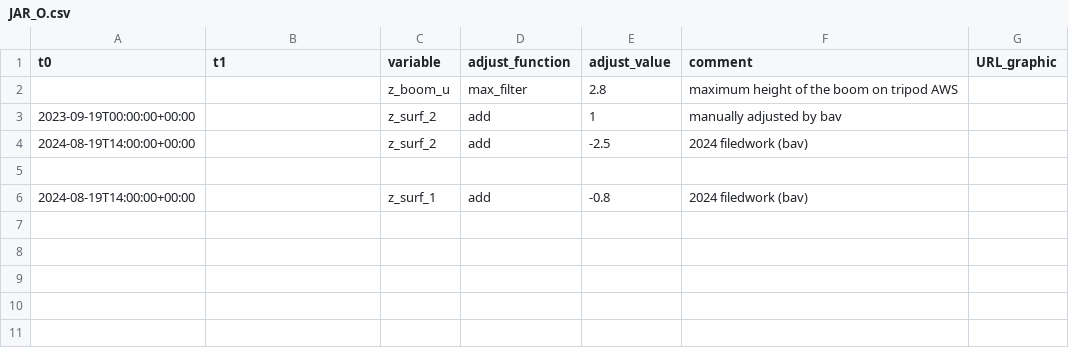
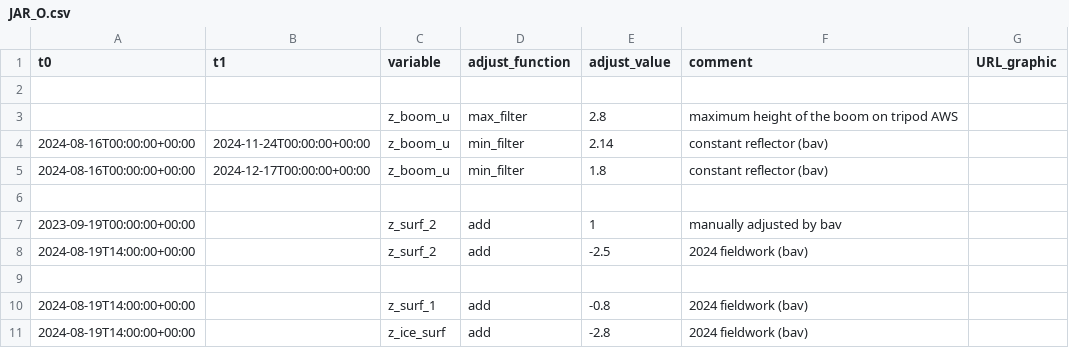
Before and after one commit to GEUS-Glaciology-and-Climate/PROMICE-AWS-data-issues, a CSV file: adjustments/JAR_O.csv, drawn as a sheet.

```diff
--- a/adjustments/JAR_O.csv
+++ b/adjustments/JAR_O.csv
@@ -1,6 +1,11 @@
 t0,t1,variable,adjust_function,adjust_value,comment,URL_graphic
+
 ,,z_boom_u,max_filter,2.8, maximum height of the boom on tripod AWS,
+2024-08-16T00:00:00+00:00,2024-11-24T00:00:00+00:00,z_boom_u,min_filter,2.14, constant reflector (bav),
+2024-08-16T00:00:00+00:00,2024-12-17T00:00:00+00:00,z_boom_u,min_filter,1.8, constant reflector (bav),
+
 2023-09-19T00:00:00+00:00,,z_surf_2,add,1,manually adjusted by bav,
-2024-08-19T14:00:00+00:00,,z_surf_2,add,-2.5,2024 filedwork (bav),
+2024-08-19T14:00:00+00:00,,z_surf_2,add,-2.5,2024 fieldwork (bav),
 
-2024-08-19T14:00:00+00:00,,z_surf_1,add,-0.8,2024 filedwork (bav),
+2024-08-19T14:00:00+00:00,,z_surf_1,add,-0.8,2024 fieldwork (bav),
+2024-08-19T14:00:00+00:00,,z_ice_surf,add,-2.8,2024 fieldwork (bav),
```
Also changed, not shown: 1 other file.
